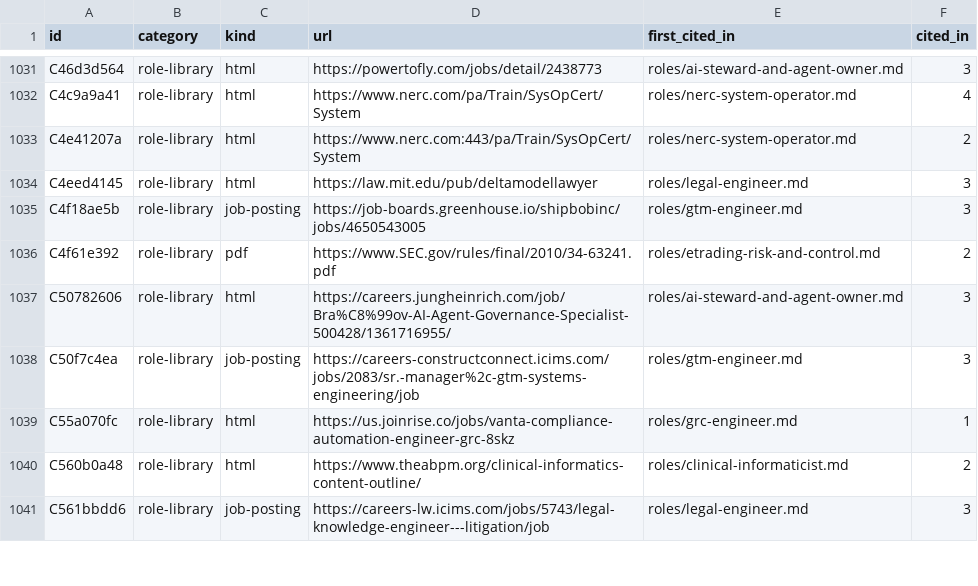
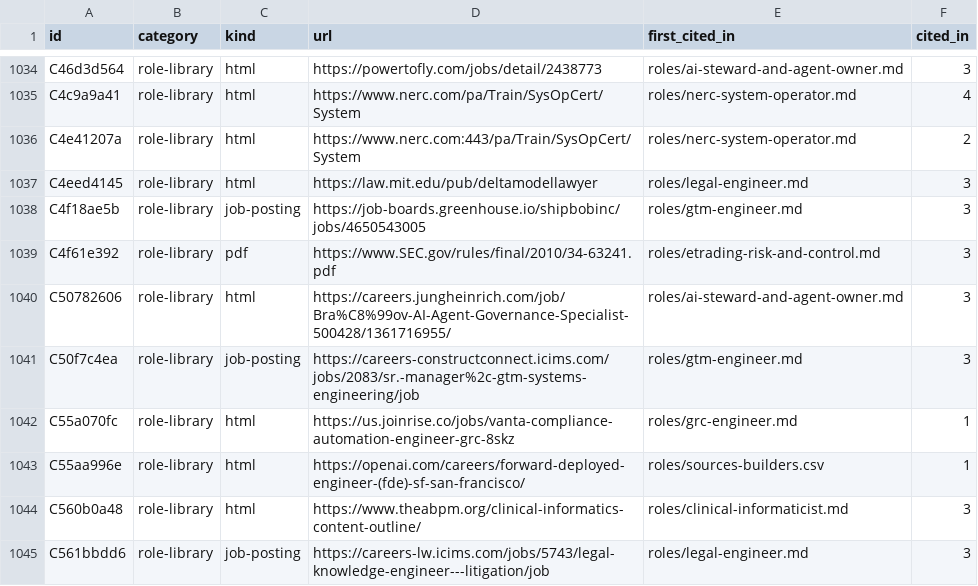
Before and after one commit to protocolvision/sig-p4b, a CSV file: drafts/research/who-owns-the-rules/corpus/manifest.csv, drawn as a sheet; only a part is shown, gaps mark what is left out; the diff covers the shown part only.

```diff
--- a/drafts/research/who-owns-the-rules/corpus/manifest.csv
+++ b/drafts/research/who-owns-the-rules/corpus/manifest.csv
@@ -1035,3 +1038,3 @@ C4eed4145,role-library,html,https://law.mit.edu/pub/deltamodellawyer,roles/legal
 C4f18ae5b,role-library,job-posting,https://job-boards.greenhouse.io/shipbobinc/jobs/4650543005,roles/gtm-engineer.md,3
-C4f61e392,role-library,pdf,https://www.SEC.gov/rules/final/2010/34-63241.pdf,roles/etrading-risk-and-control.md,2
+C4f61e392,role-library,pdf,https://www.SEC.gov/rules/final/2010/34-63241.pdf,roles/etrading-risk-and-control.md,3
 C50782606,role-library,html,https://careers.jungheinrich.com/job/Bra%C8%99ov-AI-Agent-Governance-Specialist-500428/1361716955/,roles/ai-steward-and-agent-owner.md,3
@@ -1039,3 +1042,4 @@ C50f7c4ea,role-library,job-posting,https://careers-constructconnect.icims.com/jo
 C55a070fc,role-library,html,https://us.joinrise.co/jobs/vanta-compliance-automation-engineer-grc-8skz,roles/grc-engineer.md,1
-C560b0a48,role-library,html,https://www.theabpm.org/clinical-informatics-content-outline/,roles/clinical-informaticist.md,2
+C55aa996e,role-library,html,https://openai.com/careers/forward-deployed-engineer-(fde)-sf-san-francisco/,roles/sources-builders.csv,1
+C560b0a48,role-library,html,https://www.theabpm.org/clinical-informatics-content-outline/,roles/clinical-informaticist.md,3
 C561bbdd6,role-library,job-posting,https://careers-lw.icims.com/jobs/5743/legal-knowledge-engineer---litigation/job,roles/legal-engineer.md,3
```
Also changed, not shown: 5 added rows and 104 edited cells elsewhere in this file, 7 other files.
